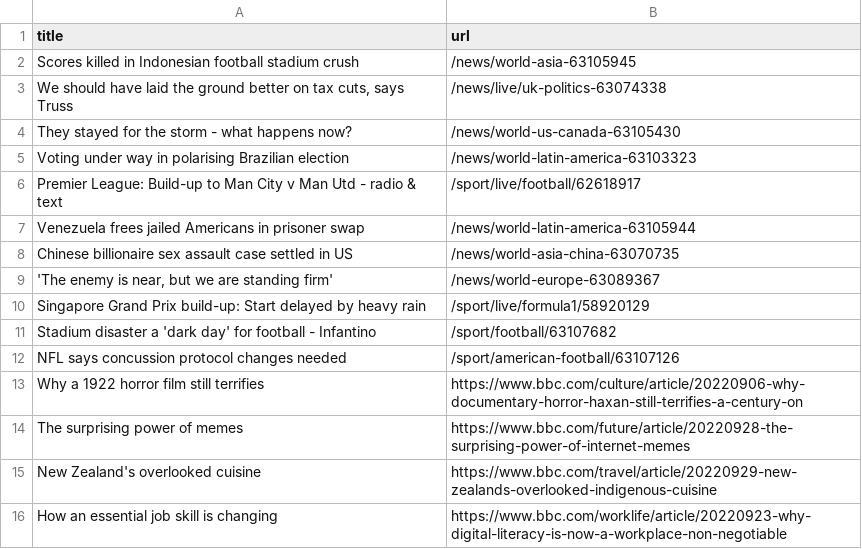
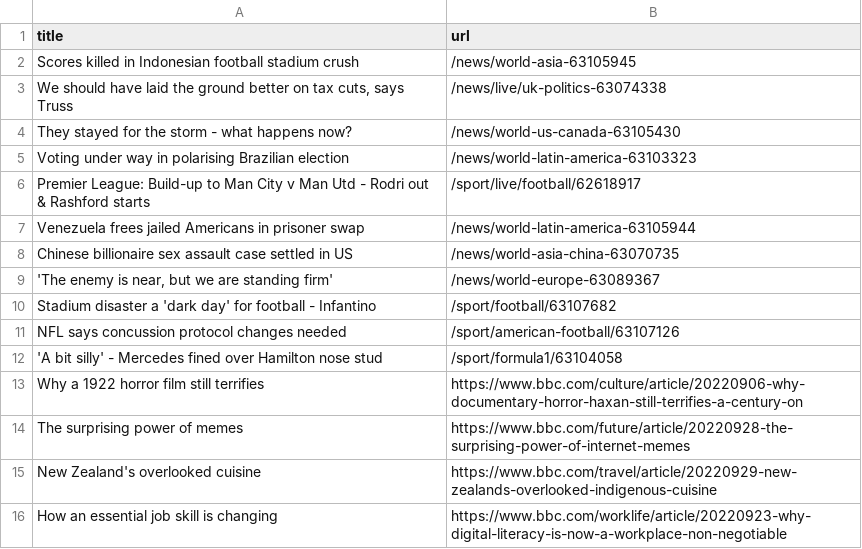
Before and after one commit to torythetortle/automatic-scraper-bbc, a CSV file: bbc.csv, drawn as a sheet; only a part is shown.

```diff
--- a/bbc.csv
+++ b/bbc.csv
@@ -5,3 +5,3 @@ They stayed for the storm - what happens now?,/news/world-us-canada-63105430
 Voting under way in polarising Brazilian election,/news/world-latin-america-63103323
-Premier League: Build-up to Man City v Man Utd - radio & text,/sport/live/football/62618917
+Premier League: Build-up to Man City v Man Utd - Rodri out & Rashford starts,/sport/live/football/62618917
 Venezuela frees jailed Americans in prisoner swap,/news/world-latin-america-63105944
@@ -9,5 +9,5 @@ Chinese billionaire sex assault case settled in US,/news/world-asia-china-630707
 "'The enemy is near, but we are standing firm'",/news/world-europe-63089367
-Singapore Grand Prix build-up: Start delayed by heavy rain,/sport/live/formula1/58920129
 Stadium disaster a 'dark day' for football - Infantino,/sport/football/63107682
 NFL says concussion protocol changes needed,/sport/american-football/63107126
+'A bit silly' - Mercedes fined over Hamilton nose stud,/sport/formula1/63104058
 Why a 1922 horror film still terrifies,https://www.bbc.com/culture/article/20220906-why-documentary-horror-haxan-still-terrifies-a-century-on
```
